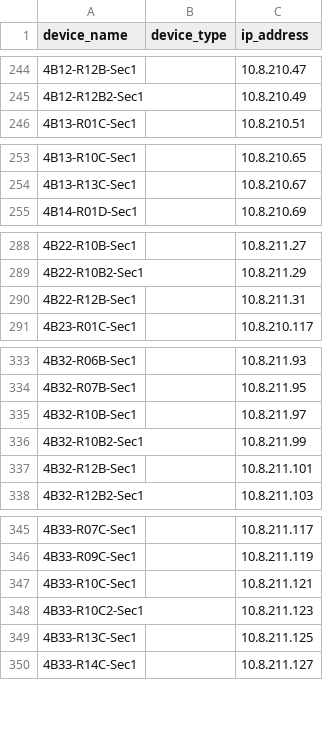
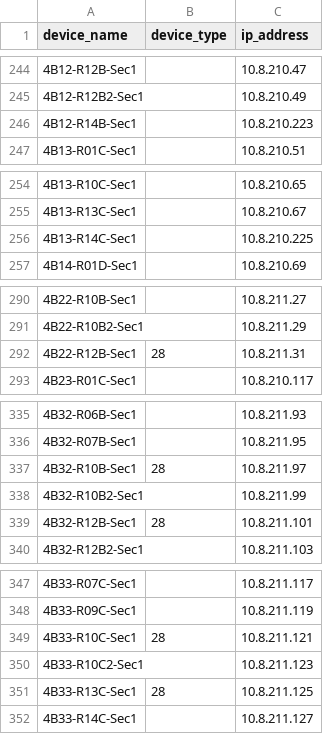
Before and after one commit to jay-march-dg/RaptorConfig_Script, a CSV file: deviceList.csv, drawn as a sheet; only a part is shown, gaps mark what is left out; the diff covers the shown part only.

Commit message:
Added --open Flag to quickly access a device's web browser

```diff
--- a/deviceList.csv
+++ b/deviceList.csv
@@ -245,2 +245,3 @@ device_name,device_type,ip_address
 4B12-R12B2-Sec1,,10.8.210.49
+4B12-R14B-Sec1,,10.8.210.223
 4B13-R01C-Sec1,,10.8.210.51
@@ -254,2 +255,3 @@ device_name,device_type,ip_address
 4B13-R13C-Sec1,,10.8.210.67
+4B13-R14C-Sec1,,10.8.210.225
 4B14-R01D-Sec1,,10.8.210.69
@@ -289,3 +291,3 @@ device_name,device_type,ip_address
 4B22-R10B2-Sec1,,10.8.211.29
-4B22-R12B-Sec1,,10.8.211.31
+4B22-R12B-Sec1,28,10.8.211.31
 4B23-R01C-Sec1,,10.8.210.117
@@ -334,5 +336,5 @@ device_name,device_type,ip_address
 4B32-R07B-Sec1,,10.8.211.95
-4B32-R10B-Sec1,,10.8.211.97
+4B32-R10B-Sec1,28,10.8.211.97
 4B32-R10B2-Sec1,,10.8.211.99
-4B32-R12B-Sec1,,10.8.211.101
+4B32-R12B-Sec1,28,10.8.211.101
 4B32-R12B2-Sec1,,10.8.211.103
@@ -346,5 +348,5 @@ device_name,device_type,ip_address
 4B33-R09C-Sec1,,10.8.211.119
-4B33-R10C-Sec1,,10.8.211.121
+4B33-R10C-Sec1,28,10.8.211.121
 4B33-R10C2-Sec1,,10.8.211.123
-4B33-R13C-Sec1,,10.8.211.125
+4B33-R13C-Sec1,28,10.8.211.125
 4B33-R14C-Sec1,,10.8.211.127
```
Also changed, not shown: 2 edited cells elsewhere in this file, 1 other file.
